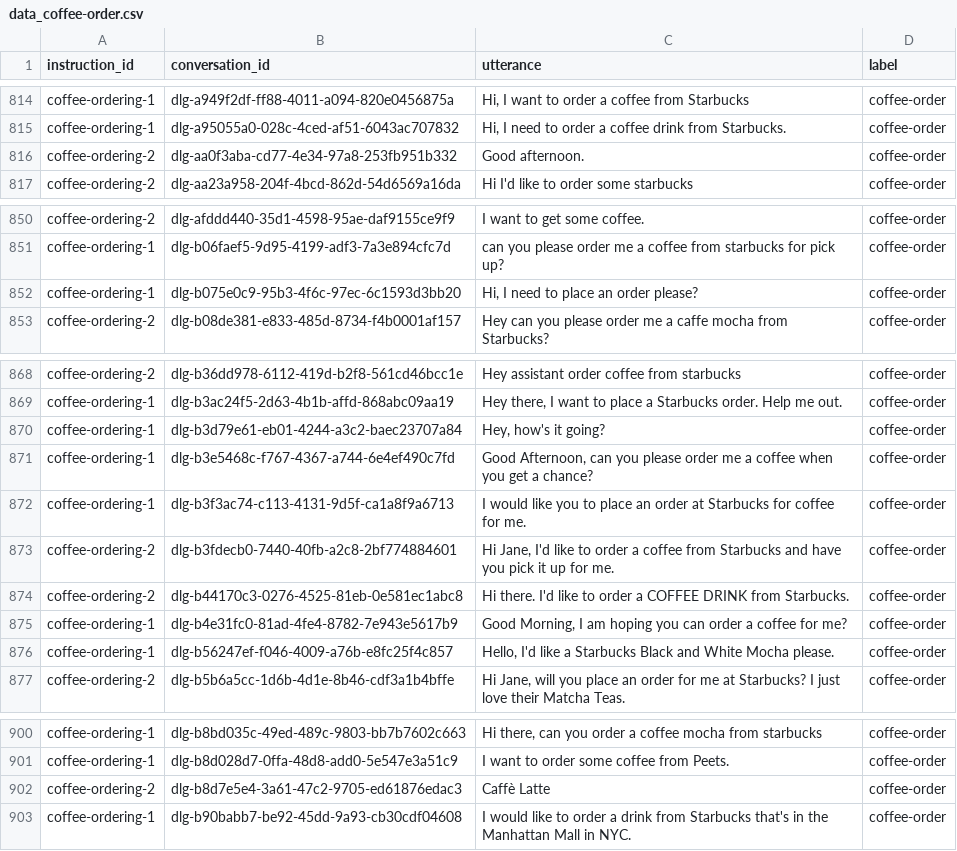
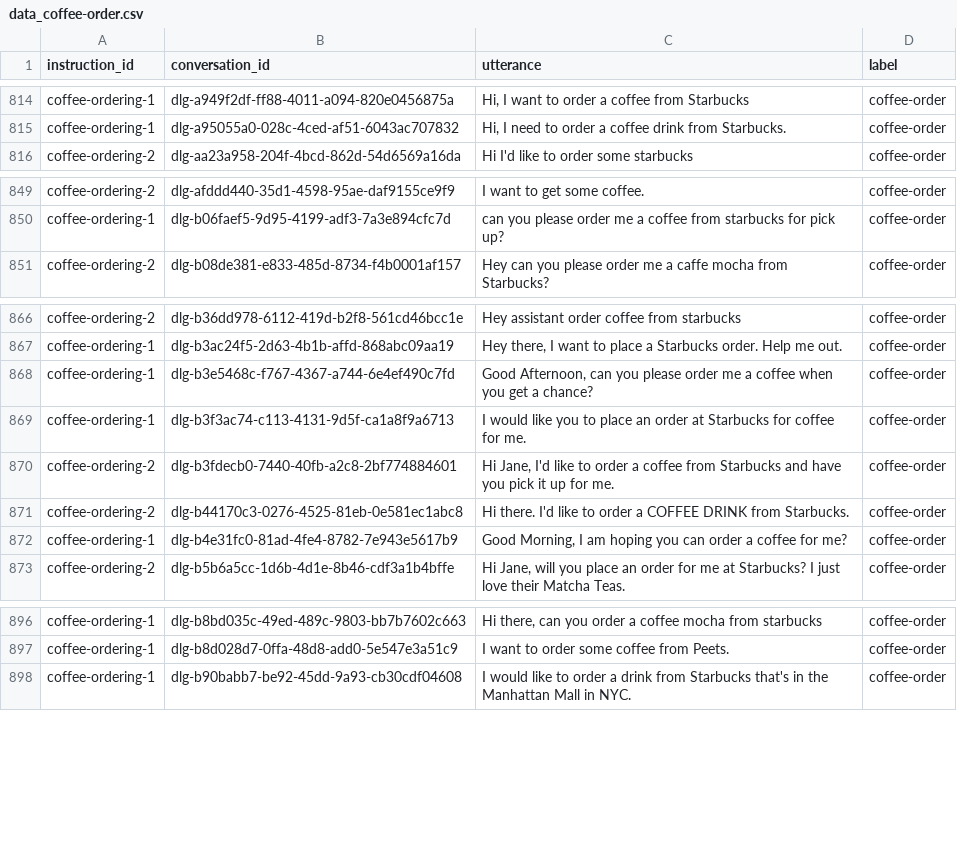
Before and after one commit to weiwzhang/utter-search, a CSV file: data/clean_csv/data_coffee-order.csv, drawn as a sheet; only a part is shown, gaps mark what is left out; the diff names each change by its address in the sheet, - before the commit and + after, or states it on an @@ line.

```diff
--- a/data/clean_csv/data_coffee-order.csv
+++ b/data/clean_csv/data_coffee-order.csv
-row 816: coffee-ordering-2 | dlg-aa0f3aba-cd77-4e34-97a8-253fb951b332 | Good afternoon. | coffee-order
-row 852: coffee-ordering-1 | dlg-b075e0c9-95b3-4f6c-97ec-6c1593d3bb20 | Hi, I need to place an order please? | coffee-order
-row 870: coffee-ordering-1 | dlg-b3d79e61-eb01-4244-a3c2-baec23707a84 | Hey, how's it going? | coffee-order
-row 876: coffee-ordering-1 | dlg-b56247ef-f046-4009-a76b-e8fc25f4c857 | Hello, I'd like a Starbucks Black and White Mocha please. | coffee-order
-row 902: coffee-ordering-2 | dlg-b8d7e5e4-3a61-47c2-9705-ed61876edac3 | Caffè Latte | coffee-order
```
Also changed, not shown: data/clean_csv/data_auto-repair-appt.csv, data/clean_csv/data_flight-search.csv, 16 other files.
